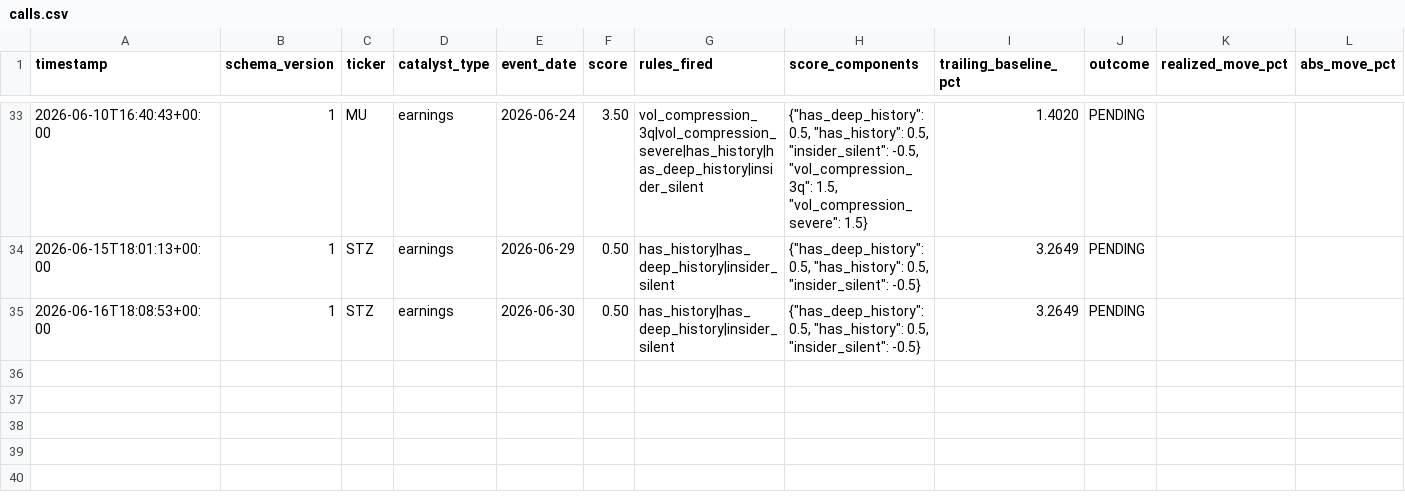
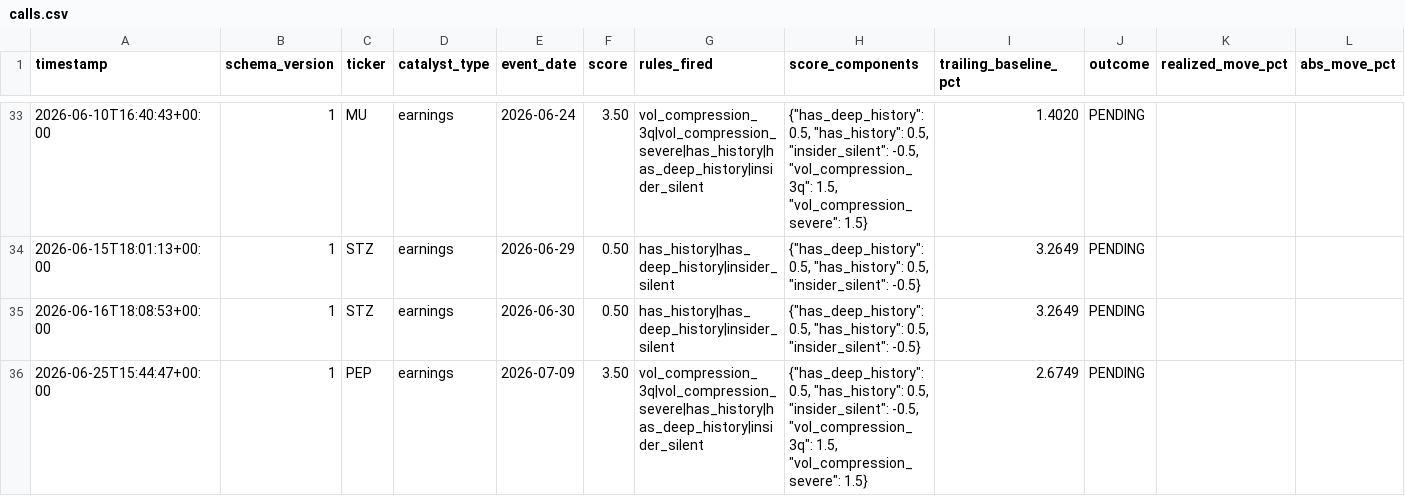
Before and after one commit to pawarraj8888/catalyst-engine, a CSV file: live_log/calls.csv, drawn as a sheet; only a part is shown, gaps mark what is left out; rows hold the shown columns only; the diff names each change by its address in the sheet, - before the commit and + after, or states it on an @@ line.

```diff
--- a/live_log/calls.csv
+++ b/live_log/calls.csv
+row 36: 2026-06-25T15:44:47+00:00 | 1 | PEP | earnings | 2026-07-09 | 3.50 | vol_compression_3q|vol_compression_severe|has_history|has_deep_history|insider_silent | {"has_deep_history": 0.5, "has_history": 0.5, "insider_silent": -0.5, "vol_compression_3q": 1.5, "vol_compression_severe": 1.5} | 2.6749 | PENDING
```
Also changed, not shown: 1 other file.
